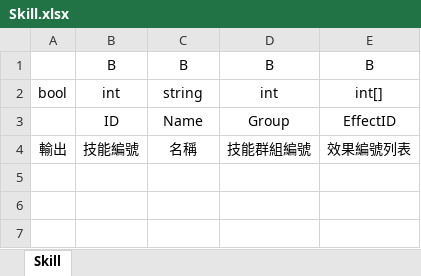
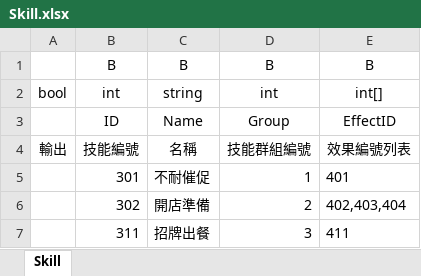
Before and after one commit to yinweli/RovingDiner, an Excel workbook: gamedata/Skill.xlsx, sheet Skill, drawn as a sheet; values as stored, in another font and other column widths than the file's, no borders; the diff names each change by its address in the sheet, - before the commit and + after, or states it on an @@ line.

```diff
--- a/gamedata/Skill.xlsx (sheet Skill)
+++ b/gamedata/Skill.xlsx (sheet Skill)
+row 5:  | 301 | 不耐催促 | 1 | 401
+row 6:  | 302 | 開店準備 | 2 | 402,403,404
+row 7:  | 311 | 招牌出餐 | 3 | 411
```
Also changed, not shown: gamedata/Card.xlsx, gamedata/Effect.xlsx, 9 other files.
